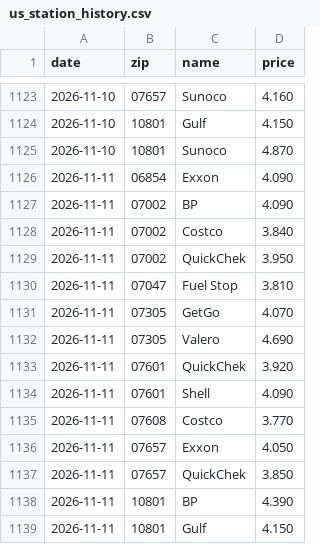
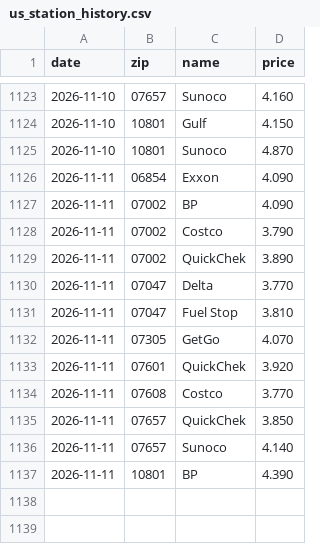
Before and after one commit to dreamerskymaster/costco_fuel_notifier, a CSV file: data/us_station_history.csv, drawn as a sheet; only a part is shown, gaps mark what is left out.

```diff
--- a/data/us_station_history.csv
+++ b/data/us_station_history.csv
@@ -1127,13 +1127,11 @@ date,zip,name,price
 2026-11-11,07002,BP,4.090
-2026-11-11,07002,Costco,3.840
-2026-11-11,07002,QuickChek,3.950
+2026-11-11,07002,Costco,3.790
+2026-11-11,07002,QuickChek,3.890
+2026-11-11,07047,Delta,3.770
 2026-11-11,07047,Fuel Stop,3.810
 2026-11-11,07305,GetGo,4.070
-2026-11-11,07305,Valero,4.690
 2026-11-11,07601,QuickChek,3.920
-2026-11-11,07601,Shell,4.090
 2026-11-11,07608,Costco,3.770
-2026-11-11,07657,Exxon,4.050
 2026-11-11,07657,QuickChek,3.850
+2026-11-11,07657,Sunoco,4.140
 2026-11-11,10801,BP,4.390
-2026-11-11,10801,Gulf,4.150
```
Also changed, not shown: 2 other files.
